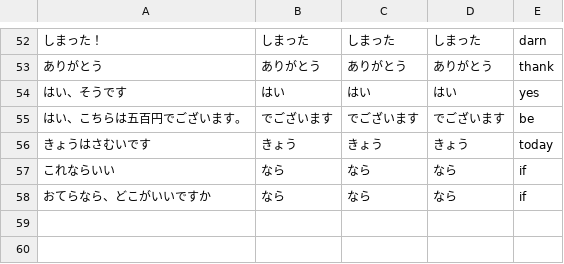
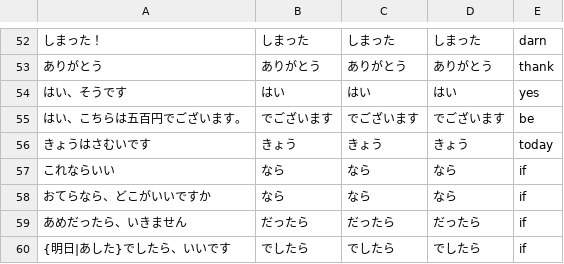
Before and after one commit to shrippen/kaiwa, a TSV file: data/dict/lookup-expected.tsv, drawn as a sheet; only a part is shown, gaps mark what is left out.

```diff
--- a/data/dict/lookup-expected.tsv
+++ b/data/dict/lookup-expected.tsv
@@ -58 +58,3 @@
 おてらなら、どこがいいですか	なら	なら	なら	if
+あめだったら、いきません	だったら	だったら	だったら	if
+{明日|あした}でしたら、いいです	でしたら	でしたら	でしたら	if
```
Also changed, not shown: 4 other files.
